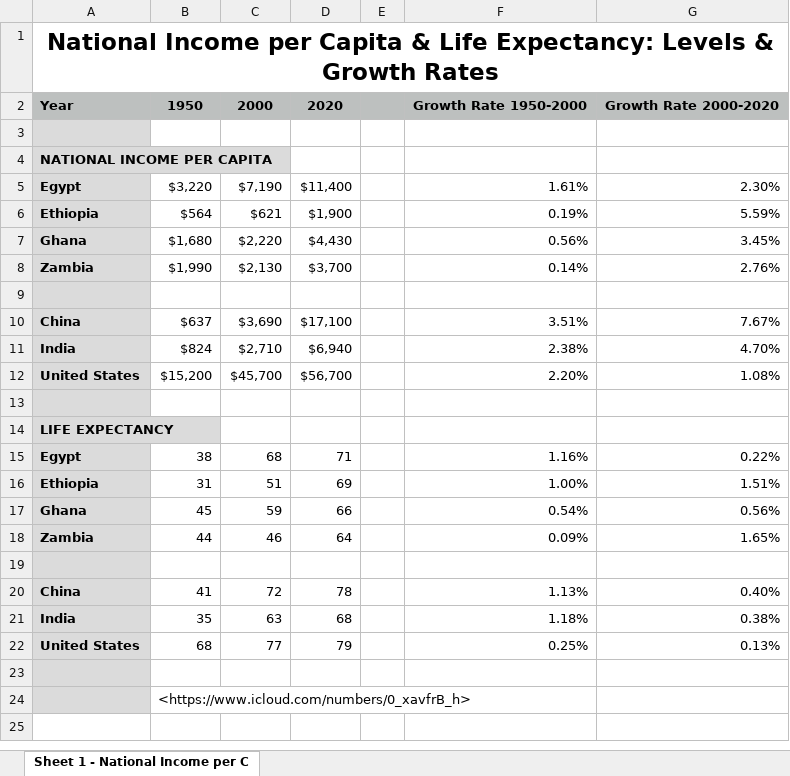
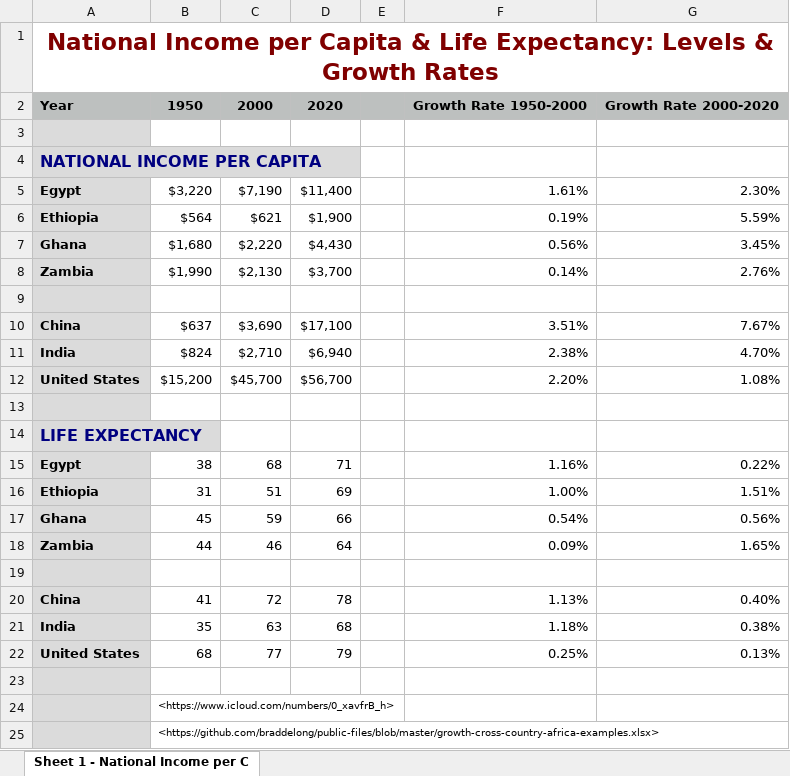
Before and after one commit to DavidLJ/public-files, an Excel workbook: growth-cross-country-africa-examples.xlsx, sheet Sheet 1 - National Income per C, drawn as a sheet; values as stored, in another font and other column widths than the file's, no borders; the diff names each change by its address in the sheet, - before the commit and + after, or states it on an @@ line.

Commit message:
Update growth-cross-country-africa-examples.xlsx

```diff
--- a/growth-cross-country-africa-examples.xlsx (sheet Sheet 1 - National Income per C)
+++ b/growth-cross-country-africa-examples.xlsx (sheet Sheet 1 - National Income per C)
-A1 text colour: black
+A1 text colour: #800000
-A4 text colour: black
+A4 text colour: #000080, text size: larger
-A14 text colour: black
+A14 text colour: #000080, text size: larger
@@ B24 text size: smaller @@
+row 25:  | <https://github.com/braddelong/public-files/blob/master/growth-cross-country-africa-examples.xlsx>
```
